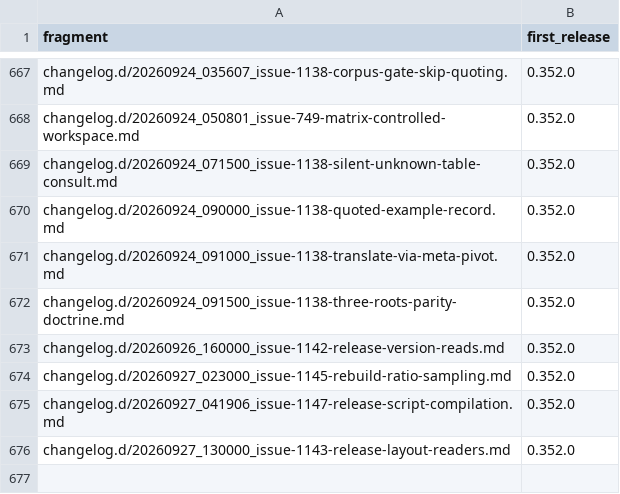
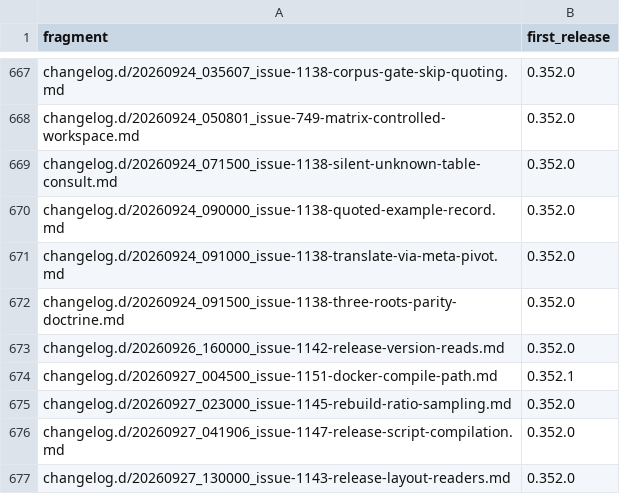
Before and after one commit to link-assistant/formal-ai, a TSV file: docs/case-studies/issue-711/fragment-release-map.tsv, drawn as a sheet; only a part is shown, gaps mark what is left out.

```diff
--- a/docs/case-studies/issue-711/fragment-release-map.tsv
+++ b/docs/case-studies/issue-711/fragment-release-map.tsv
@@ -673,2 +673,3 @@ changelog.d/20260924_091500_issue-1138-three-roots-parity-doctrine.md	0.352.0
 changelog.d/20260926_160000_issue-1142-release-version-reads.md	0.352.0
+changelog.d/20260927_004500_issue-1151-docker-compile-path.md	0.352.1
 changelog.d/20260927_023000_issue-1145-rebuild-ratio-sampling.md	0.352.0
```
Also changed, not shown: 7 other files.
